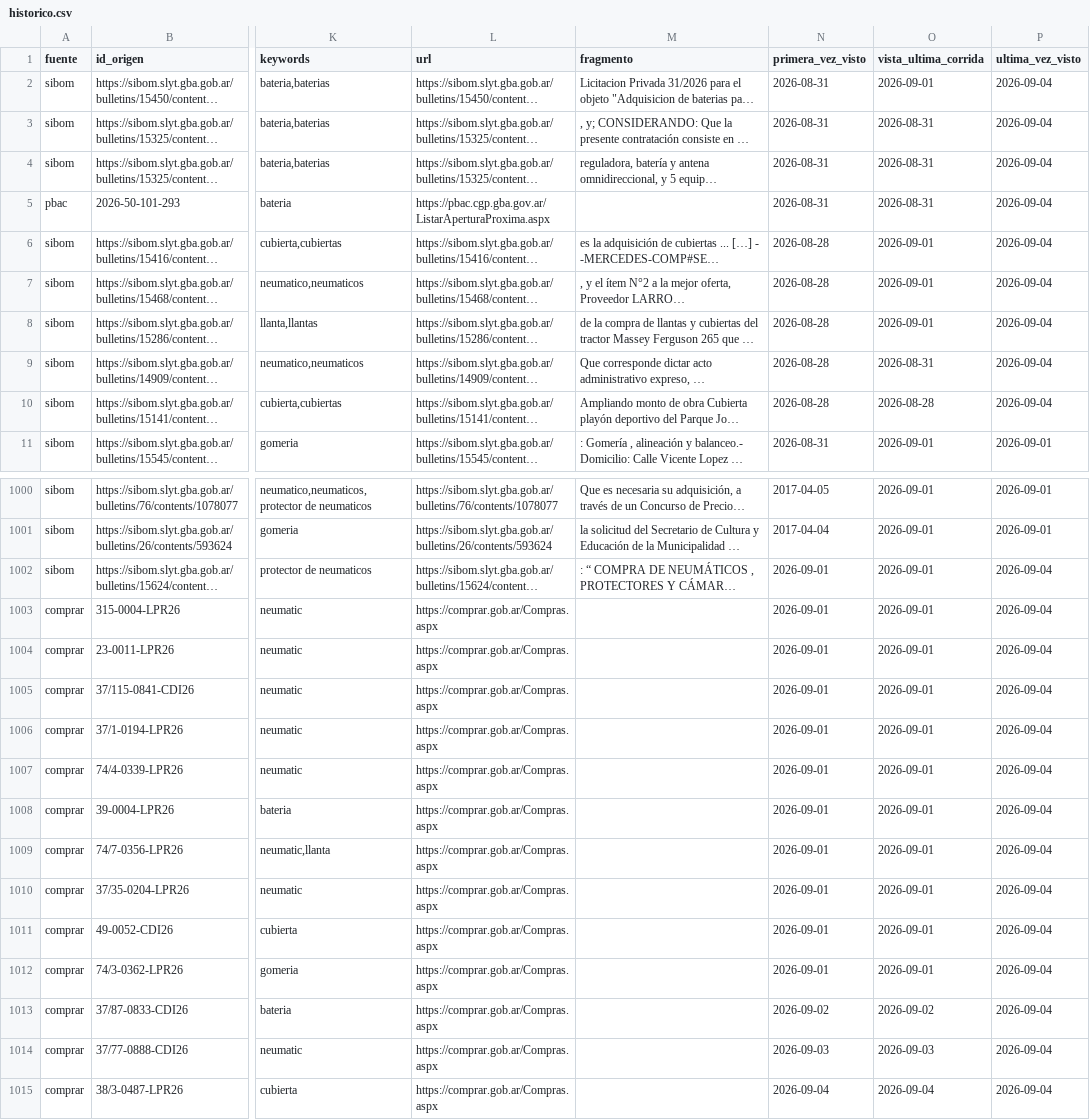
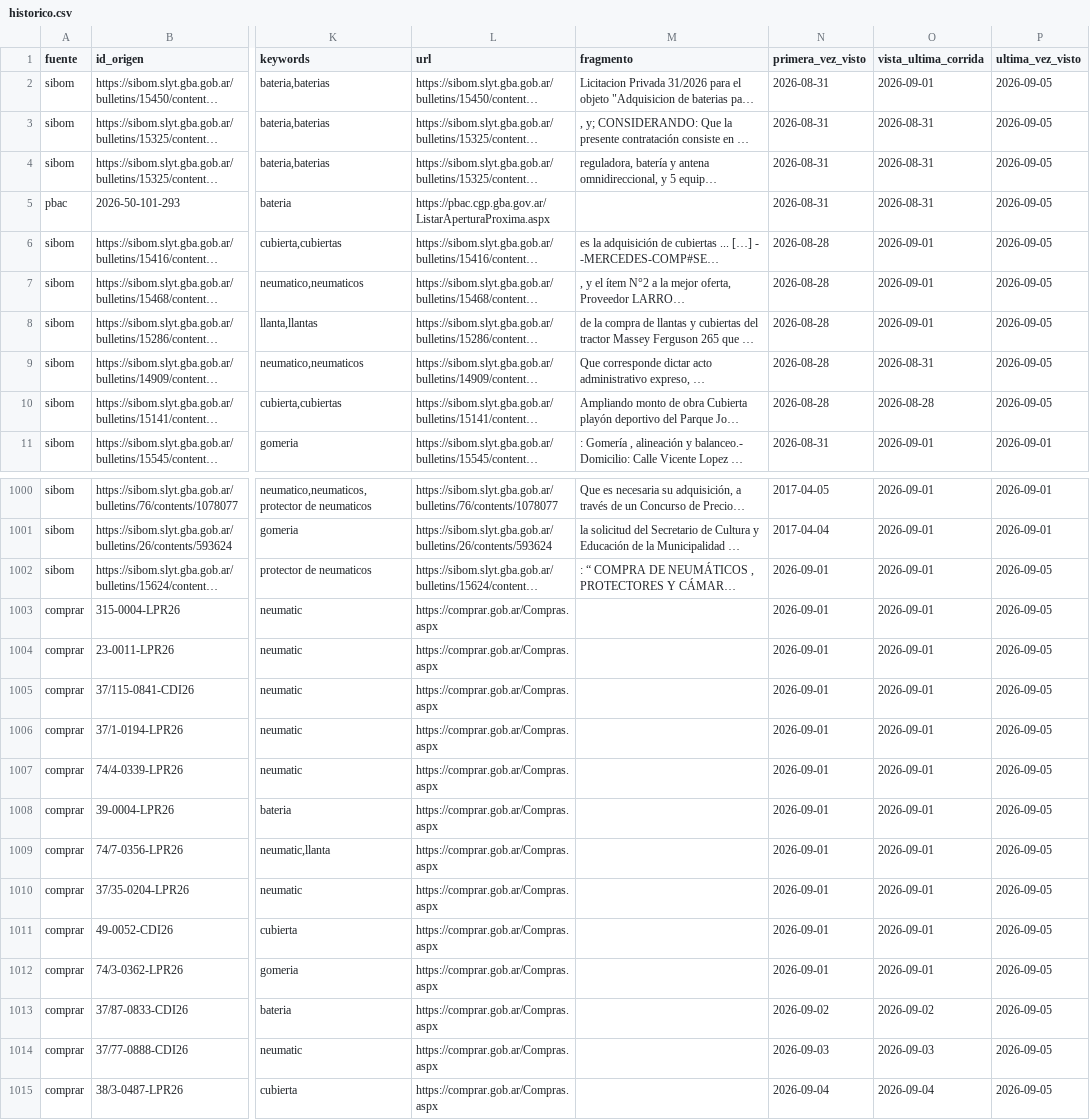
Before and after one commit to Santino530/radar-licitaciones, a CSV file: data/historico.csv, drawn as a sheet; only a part is shown, gaps mark what is left out; long unchanged cells end in …; the diff names each change by its address in the sheet, - before the commit and + after, or states it on an @@ line.

Commit message:
Radar: corrida 2026-09-05 12:13 UTC

```diff
--- a/data/historico.csv
+++ b/data/historico.csv
-P2:P10 (ultima_vez_visto): 2026-09-04
+P2:P10 (ultima_vez_visto): 2026-09-05
-P1002:P1015 (ultima_vez_visto): 2026-09-04
+P1002:P1015 (ultima_vez_visto): 2026-09-05
```
Also changed, not shown: data/radar_sin_verificar.csv, 2 other files.
